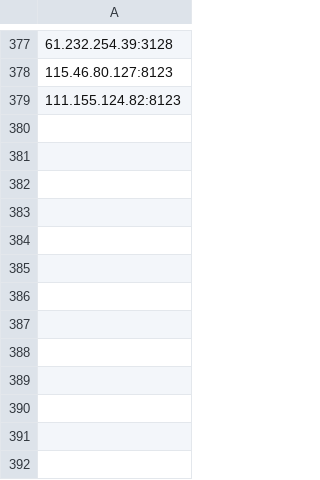
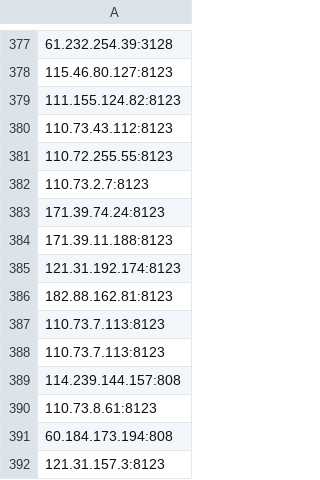
Before and after one commit to liuxinxx/tianyancha, a CSV file: daili/daili_pro.csv, drawn as a sheet; only a part is shown, gaps mark what is left out.

Commit message:
添加代理

```diff
--- a/daili/daili_pro.csv
+++ b/daili/daili_pro.csv
@@ -379 +379,14 @@
 111.155.124.82:8123
+110.73.43.112:8123
+110.72.255.55:8123
+110.73.2.7:8123
+171.39.74.24:8123
+171.39.11.188:8123
+121.31.192.174:8123
+182.88.162.81:8123
+110.73.7.113:8123
+110.73.7.113:8123
+114.239.144.157:808
+110.73.8.61:8123
+60.184.173.194:808
+121.31.157.3:8123
```
